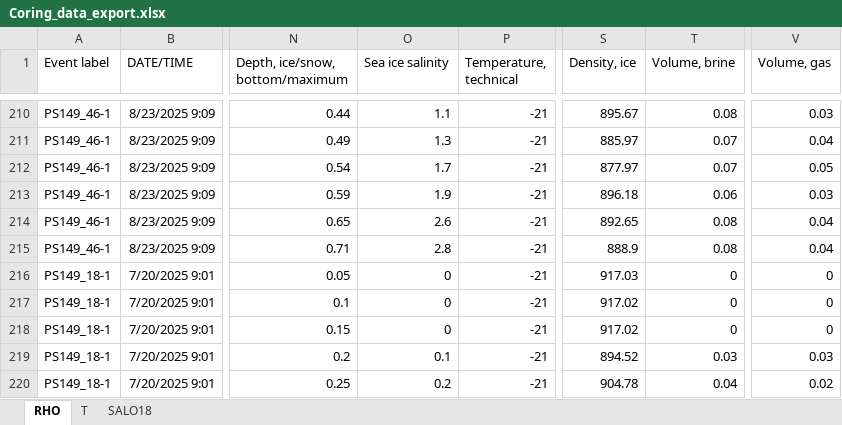
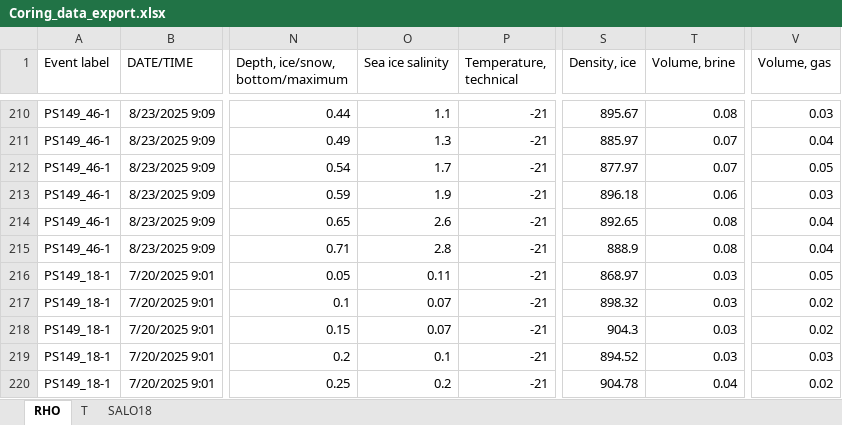
Before and after one commit to esalganik/Contrasts-ice-coring, an Excel workbook: Export/Coring_data_export.xlsx, sheet RHO, drawn as a sheet; only a part is shown, gaps mark what is left out; values as stored, in another font and other column widths than the file's, no borders; the diff covers the shown part only; the diff names each change by its address in the sheet, - before the commit and + after, or states it on an @@ line.

Commit message:
Add files via upload
Low salinity bug fixed. For zero salinity, we now use measured electrical conductivity and temperature. This fixes unrealistic values of brine, gas volumes, and density coming from the equations of Cox and Weeks, not suited for zero salinity, and giving 0/0 indeterminate.

```diff
--- a/Export/Coring_data_export.xlsx (sheet RHO)
+++ b/Export/Coring_data_export.xlsx (sheet RHO)
-O216 (Sea ice salinity): 0
+O216 (Sea ice salinity): 0.11
-S216 (Density, ice): 917.03
+S216 (Density, ice): 868.97
-T216:T218 (Volume, brine): 0
+T216:T218 (Volume, brine): 0.03
-V216 (Volume, gas): 0
+V216 (Volume, gas): 0.05
-O217:O218 (Sea ice salinity): 0
+O217:O218 (Sea ice salinity): 0.07
-S217 (Density, ice): 917.02
+S217 (Density, ice): 898.32
-V217:V218 (Volume, gas): 0
+V217:V218 (Volume, gas): 0.02
-S218 (Density, ice): 917.02
+S218 (Density, ice): 904.3
```
Also changed, not shown: 36 edited cells elsewhere in this sheet, 4 other files.
